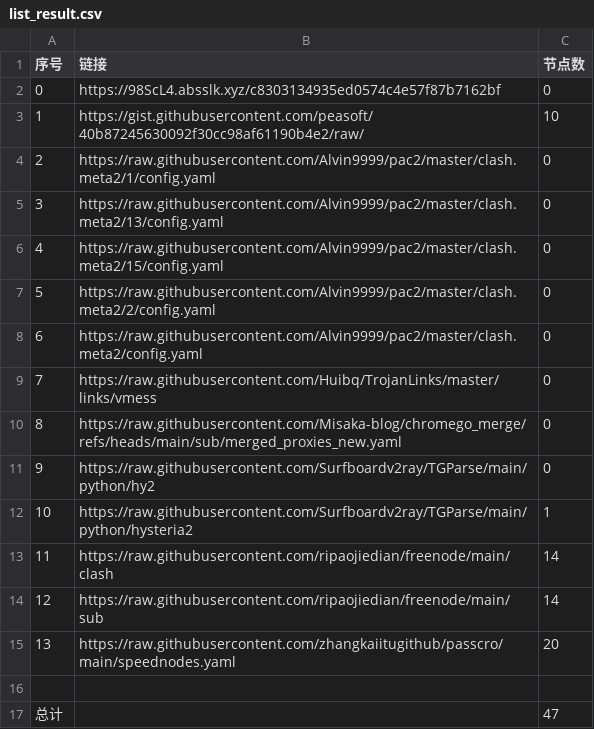
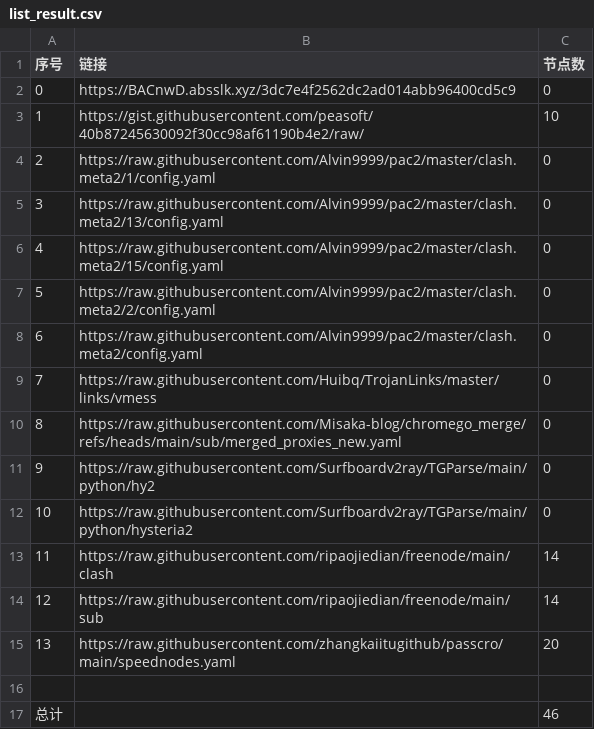
Before and after one commit to gm1008666/NoMoreWalls, a CSV file: list_result.csv, drawn as a sheet.

```diff
--- a/list_result.csv
+++ b/list_result.csv
@@ -1,3 +1,3 @@
 序号,链接,节点数
-0,https://98ScL4.absslk.xyz/c8303134935ed0574c4e57f87b7162bf,0
+0,https://BACnwD.absslk.xyz/3dc7e4f2562dc2ad014abb96400cd5c9,0
 1,https://gist.githubusercontent.com/peasoft/40b87245630092f30cc98af61190b4e2/raw/,10
@@ -11,3 +11,3 @@
 9,https://raw.githubusercontent.com/Surfboardv2ray/TGParse/main/python/hy2,0
-10,https://raw.githubusercontent.com/Surfboardv2ray/TGParse/main/python/hysteria2,1
+10,https://raw.githubusercontent.com/Surfboardv2ray/TGParse/main/python/hysteria2,0
 11,https://raw.githubusercontent.com/ripaojiedian/freenode/main/clash,14
@@ -16,2 +16,2 @@
 
-总计,,47
+总计,,46
```
Also changed, not shown: 6 other files.
